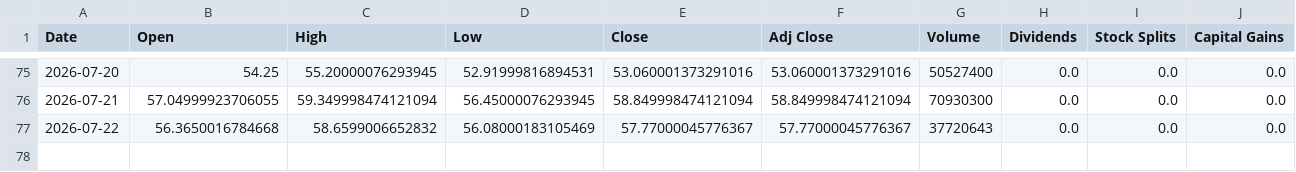
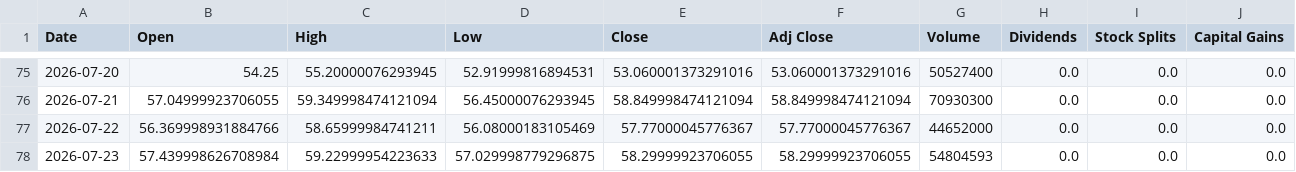
Before and after one commit to Diveride/Project2-Sentiment-analysis-WSbets, a CSV file: outputs/latest_wsb_analysis/prices/dram_price_features.csv, drawn as a sheet; only a part is shown, gaps mark what is left out; rows hold the shown columns only; the diff names each change by its address in the sheet, - before the commit and + after, or states it on an @@ line.

```diff
--- a/outputs/latest_wsb_analysis/prices/dram_price_features.csv
+++ b/outputs/latest_wsb_analysis/prices/dram_price_features.csv
-B77 (Open): 56.3650016784668
+B77 (Open): 56.369998931884766
-C77 (High): 58.6599006652832
+C77 (High): 58.65999984741211
-G77 (Volume): 37720643
+G77 (Volume): 44652000
+row 78: 2026-07-23 | 57.439998626708984 | 59.22999954223633 | 57.029998779296875 | 58.29999923706055 | 58.29999923706055 | 54804593 | 0.0 | 0.0 | 0.0
```
Also changed, not shown: outputs/latest_wsb_analysis/latest_wsb_mentions.csv, outputs/latest_wsb_analysis/prices/meta_price_features.csv, 56 other files.
